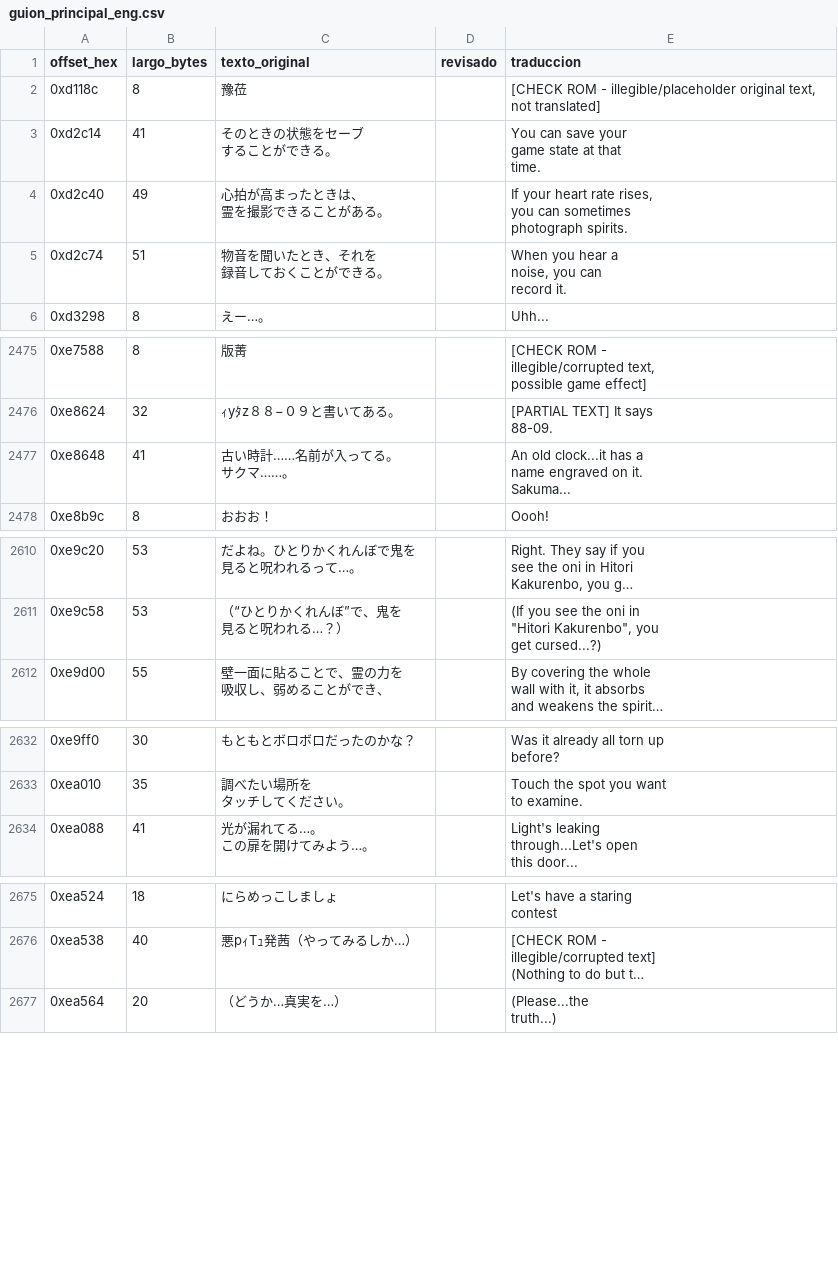
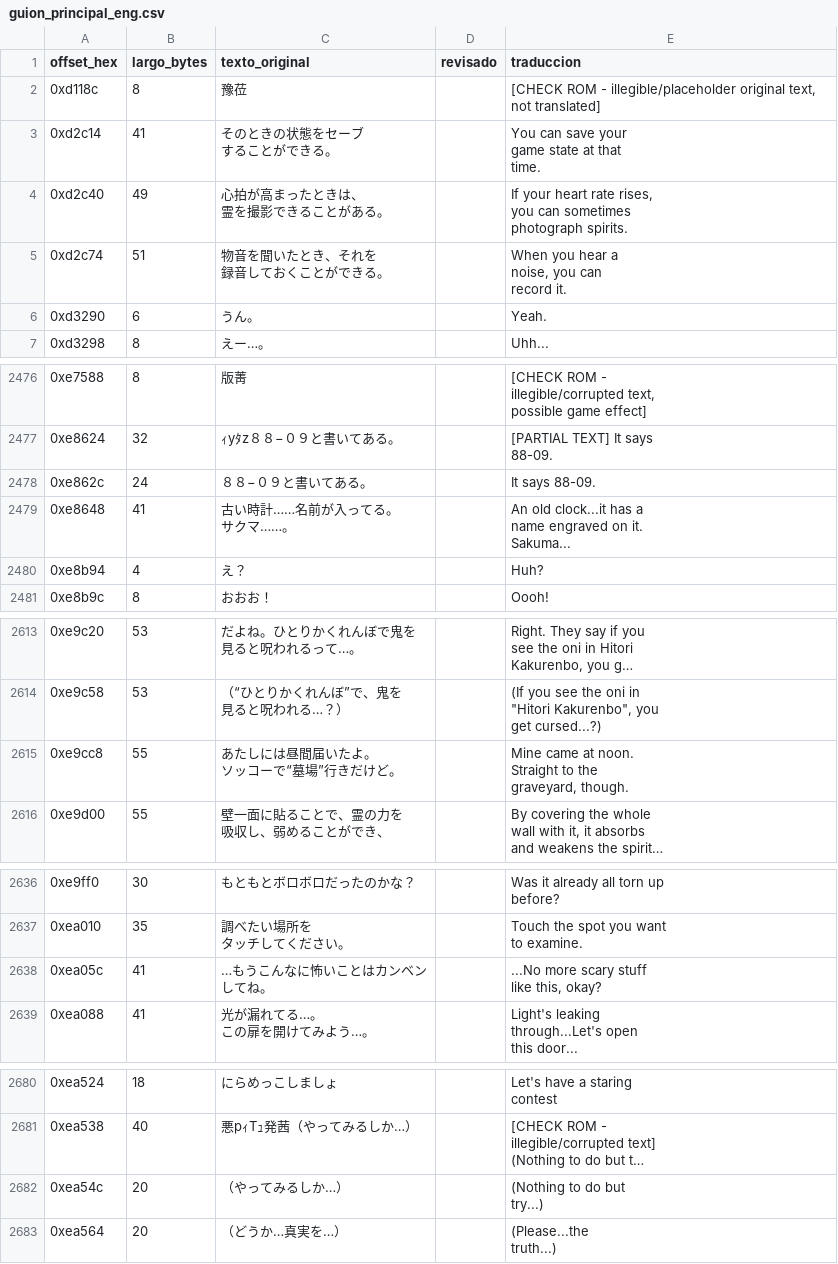
Before and after one commit to Secabel/twilight-syndrome, a CSV file: assets/csv/guion_principal_eng.csv, drawn as a sheet; only a part is shown, gaps mark what is left out; long unchanged cells end in …; ↵ is a line break in a cell; the diff covers the shown part only; the diff names each change by its address in the sheet, - before the commit and + after, or states it on an @@ line.

```diff
--- a/assets/csv/guion_principal_eng.csv
+++ b/assets/csv/guion_principal_eng.csv
+row 6: 0xd3290 | 6 | うん。 |  | Yeah.
+row 2478: 0xe862c | 24 | ８８−０９と書いてある。 |  | It says 88-09.
+row 2480: 0xe8b94 | 4 | え？ |  | Huh?
+row 2615: 0xe9cc8 | 55 | あたしには昼間届いたよ。 ↵ ソッコーで“墓場”行きだけど。 |  | Mine came at noon. ↵ Straight to the ↵ graveyard, though.
+row 2638: 0xea05c | 41 | …もうこんなに怖いことはカンベン ↵ してね。 |  | ...No more scary stuff ↵ like this, okay?
+row 2682: 0xea54c | 20 | （やってみるしか…） |  | (Nothing to do but ↵ try...)
```
Also changed, not shown: 1 edited cell elsewhere in this file, assets/csv/guion_principal_esp.csv.
